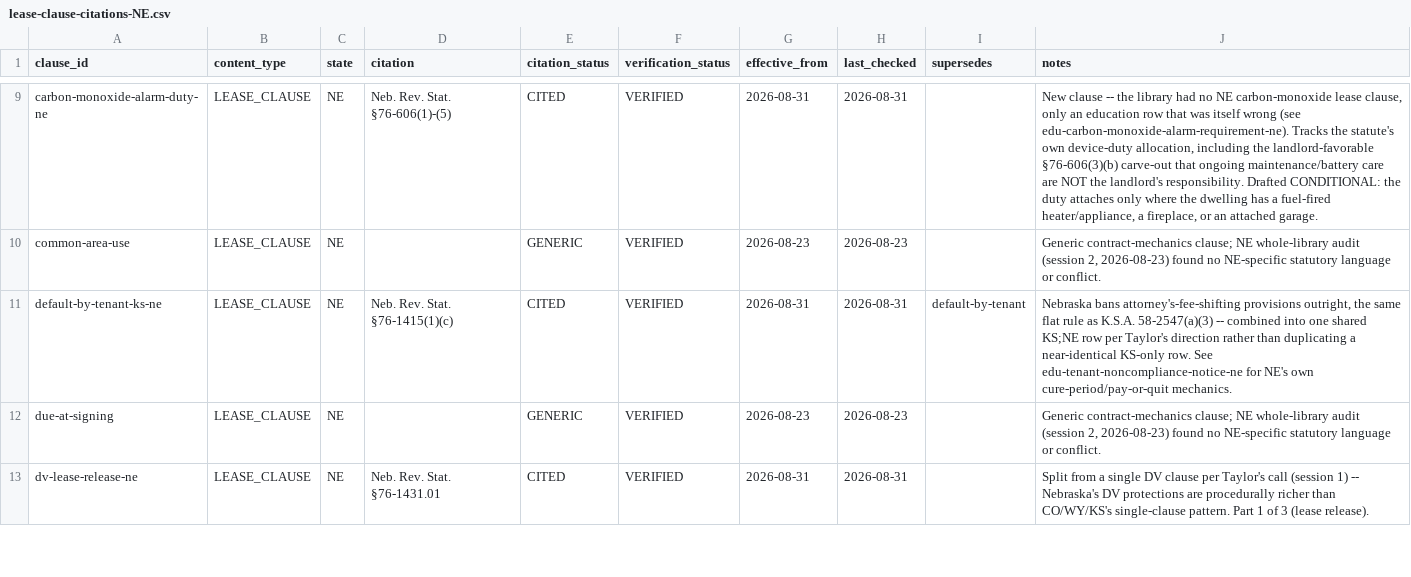
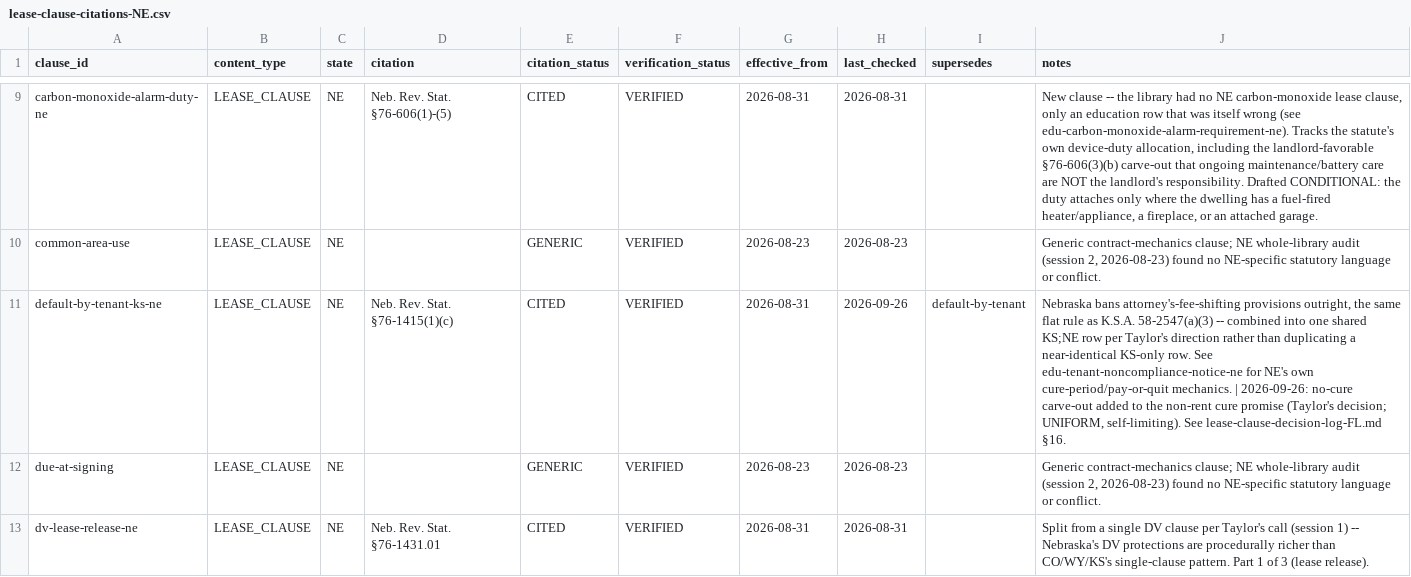
Before and after one commit to tsteinbaugh/property-manager-landlord-app, a CSV file: lease-clause-citations-NE.csv, drawn as a sheet; only a part is shown, gaps mark what is left out.

```diff
--- a/lease-clause-citations-NE.csv
+++ b/lease-clause-citations-NE.csv
@@ -10,3 +10,3 @@ carbon-monoxide-alarm-duty-ne,LEASE_CLAUSE,NE,Neb. Rev. Stat. §76-606(1)-(5),CI
 common-area-use,LEASE_CLAUSE,NE,,GENERIC,VERIFIED,2026-08-23,2026-08-23,,"Generic contract-mechanics clause; NE whole-library audit (session 2, 2026-08-23) found no NE-specific statutory language or conflict."
-default-by-tenant-ks-ne,LEASE_CLAUSE,NE,Neb. Rev. Stat. §76-1415(1)(c),CITED,VERIFIED,2026-08-31,2026-08-31,default-by-tenant,"Nebraska bans attorney's-fee-shifting provisions outright, the same flat rule as K.S.A. 58-2547(a)(3) -- combined into one shared KS;NE row per Taylor's direction rather than duplicating a near-identical KS-only row. See edu-tenant-noncompliance-notice-ne for NE's own cure-period/pay-or-quit mechanics."
+default-by-tenant-ks-ne,LEASE_CLAUSE,NE,Neb. Rev. Stat. §76-1415(1)(c),CITED,VERIFIED,2026-08-31,2026-09-26,default-by-tenant,"Nebraska bans attorney's-fee-shifting provisions outright, the same flat rule as K.S.A. 58-2547(a)(3) -- combined into one shared KS;NE row per Taylor's direction rather than duplicating a near-identical KS-only row. See edu-tenant-noncompliance-notice-ne for NE's own cure-period/pay-or-quit mechanics. | 2026-09-26: no-cure carve-out added to the non-rent cure promise (Taylor's decision; UNIFORM, self-limiting). See lease-clause-decision-log-FL.md §16."
 due-at-signing,LEASE_CLAUSE,NE,,GENERIC,VERIFIED,2026-08-23,2026-08-23,,"Generic contract-mechanics clause; NE whole-library audit (session 2, 2026-08-23) found no NE-specific statutory language or conflict."
```
Also changed, not shown: lease-clause-citations-CA.csv, lease-clause-citations-CO.csv, 24 other files.
